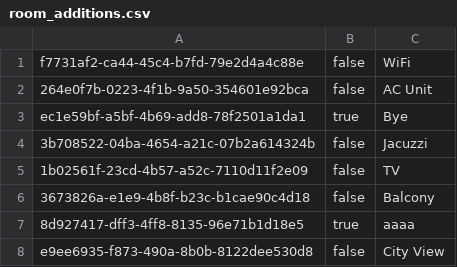
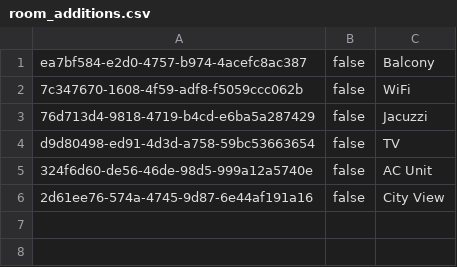
Before and after one commit to MihajloMilojevic/Hotel_OOP1_P, a CSV file: data/room_additions.csv, drawn as a sheet.

```diff
--- a/data/room_additions.csv
+++ b/data/room_additions.csv
@@ -1,8 +1,6 @@
-f7731af2-ca44-45c4-b7fd-79e2d4a4c88e;false;WiFi
-264e0f7b-0223-4f1b-9a50-354601e92bca;false;AC Unit
-ec1e59bf-a5bf-4b69-add8-78f2501a1da1;true;Bye
-3b708522-04ba-4654-a21c-07b2a614324b;false;Jacuzzi
-1b02561f-23cd-4b57-a52c-7110d11f2e09;false;TV
-3673826a-e1e9-4b8f-b23c-b1cae90c4d18;false;Balcony
-8d927417-dff3-4ff8-8135-96e71b1d18e5;true;aaaa
-e9ee6935-f873-490a-8b0b-8122dee530d8;false;City View
+ea7bf584-e2d0-4757-b974-4acefc8ac387;false;Balcony
+7c347670-1608-4f59-adf8-f5059ccc062b;false;WiFi
+76d713d4-9818-4719-b4cd-e6ba5a287429;false;Jacuzzi
+d9d80498-ed91-4d3d-a758-59bc53663654;false;TV
+324f6d60-de56-46de-98d5-999a12a5740e;false;AC Unit
+2d61ee76-574a-4745-9d87-6e44af191a16;false;City View
```
Also changed, not shown: data/reservation_additions.csv, data/room_types.csv, 23 other files.
